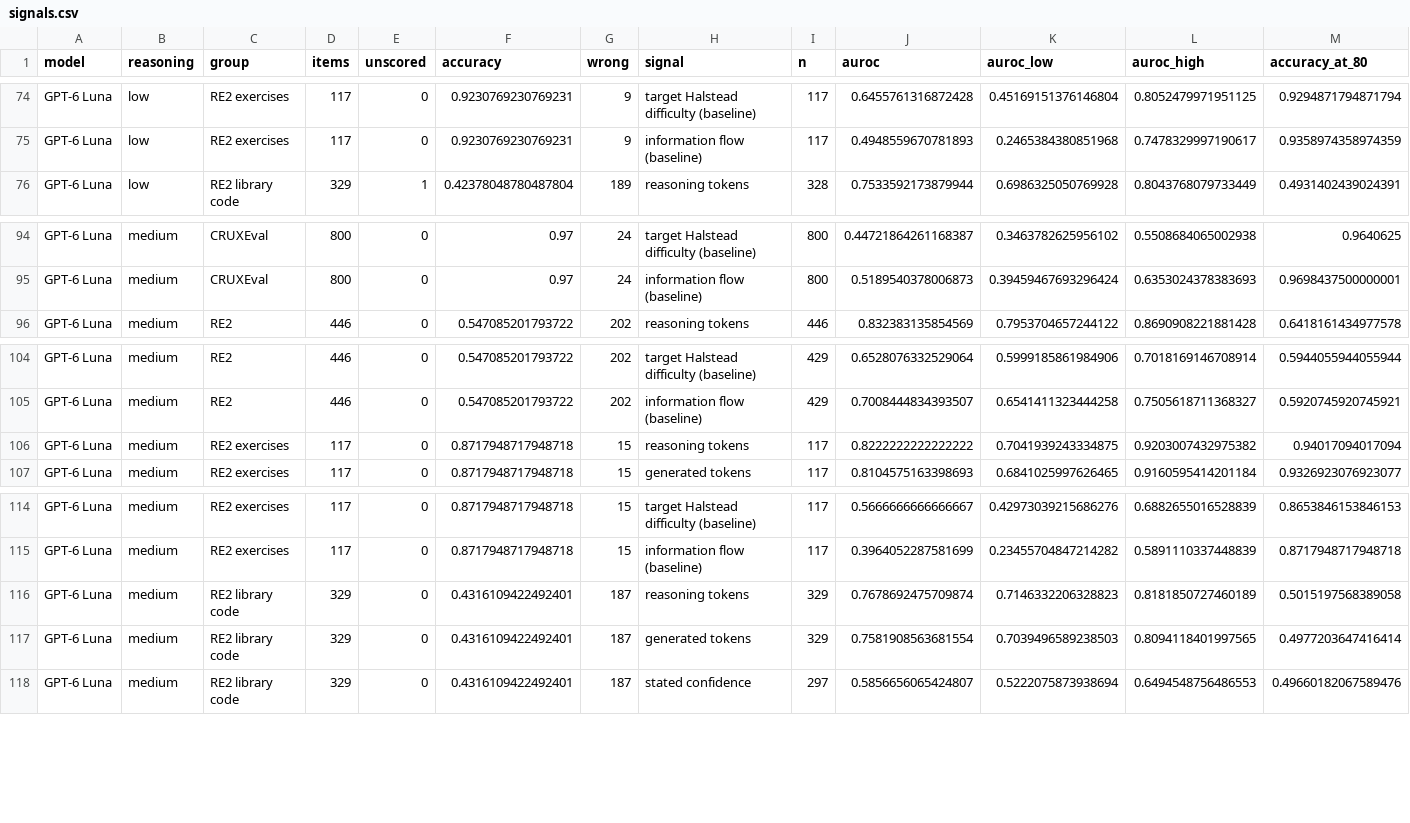
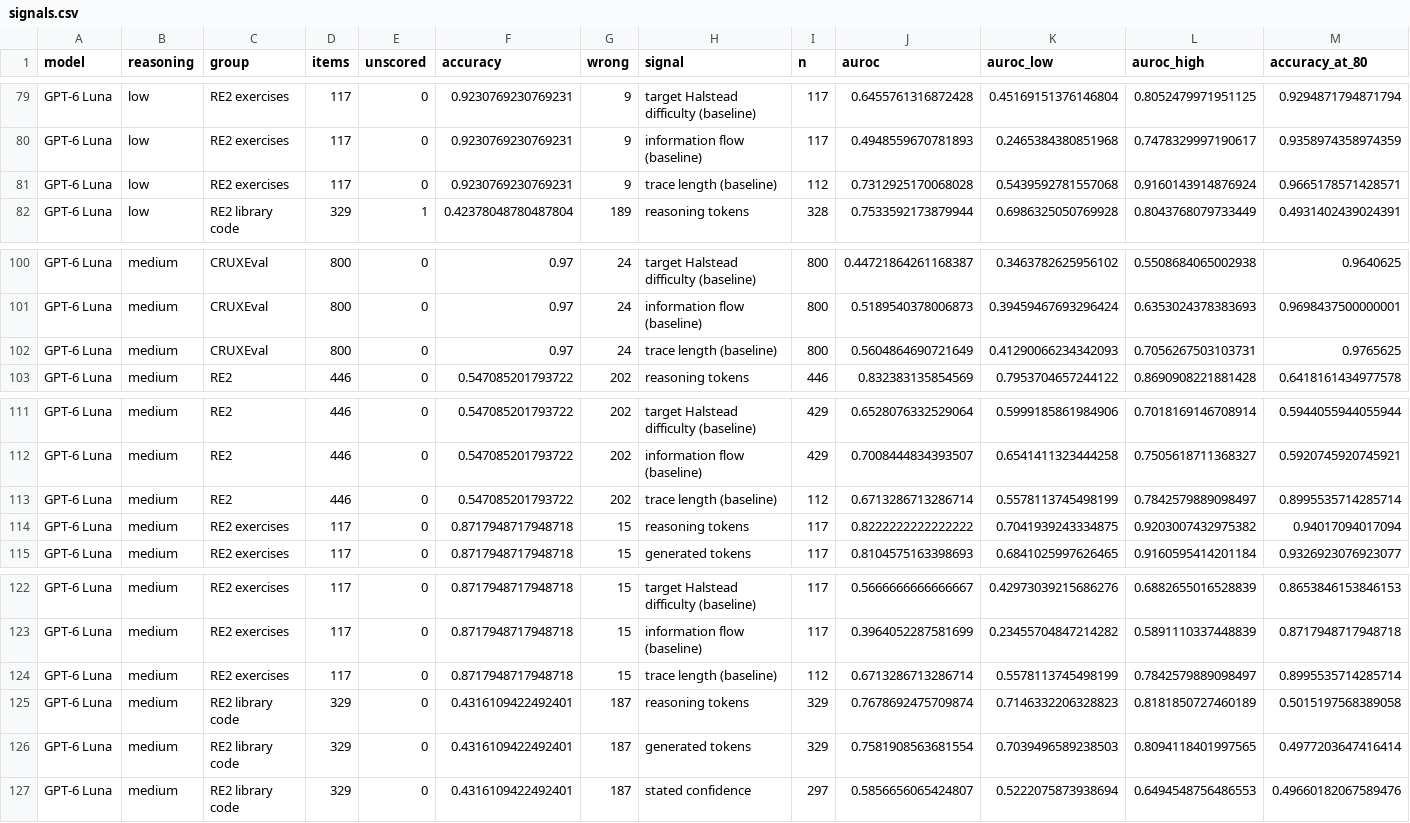
Before and after one commit to drndr/program_behav_confidence, a CSV file: data/analysis/signals.csv, drawn as a sheet; only a part is shown, gaps mark what is left out; rows hold the shown columns only; the diff covers the shown part only; the diff names each change by its address in the sheet, - before the commit and + after, or states it on an @@ line.

Commit message:
Add trace length analysis

```diff
--- a/data/analysis/signals.csv
+++ b/data/analysis/signals.csv
+row 81: GPT-6 Luna | low | RE2 exercises | 117 | 0 | 0.9230769230769231 | 9 | trace length (baseline) | 112 | 0.7312925170068028 | 0.5439592781557068 | 0.9160143914876924 | 0.9665178571428571
+row 102: GPT-6 Luna | medium | CRUXEval | 800 | 0 | 0.97 | 24 | trace length (baseline) | 800 | 0.5604864690721649 | 0.41290066234342093 | 0.7056267503103731 | 0.9765625
+row 113: GPT-6 Luna | medium | RE2 | 446 | 0 | 0.547085201793722 | 202 | trace length (baseline) | 112 | 0.6713286713286714 | 0.5578113745498199 | 0.7842579889098497 | 0.8995535714285714
+row 124: GPT-6 Luna | medium | RE2 exercises | 117 | 0 | 0.8717948717948718 | 15 | trace length (baseline) | 112 | 0.6713286713286714 | 0.5578113745498199 | 0.7842579889098497 | 0.8995535714285714
```
Also changed, not shown: 5 added rows elsewhere in this file, 8 other files.
